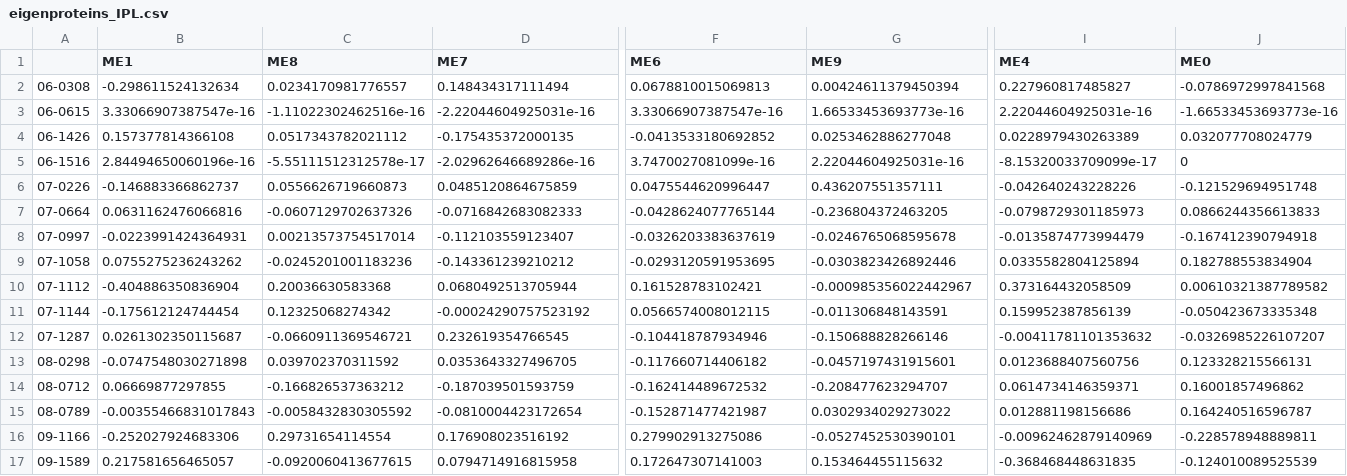
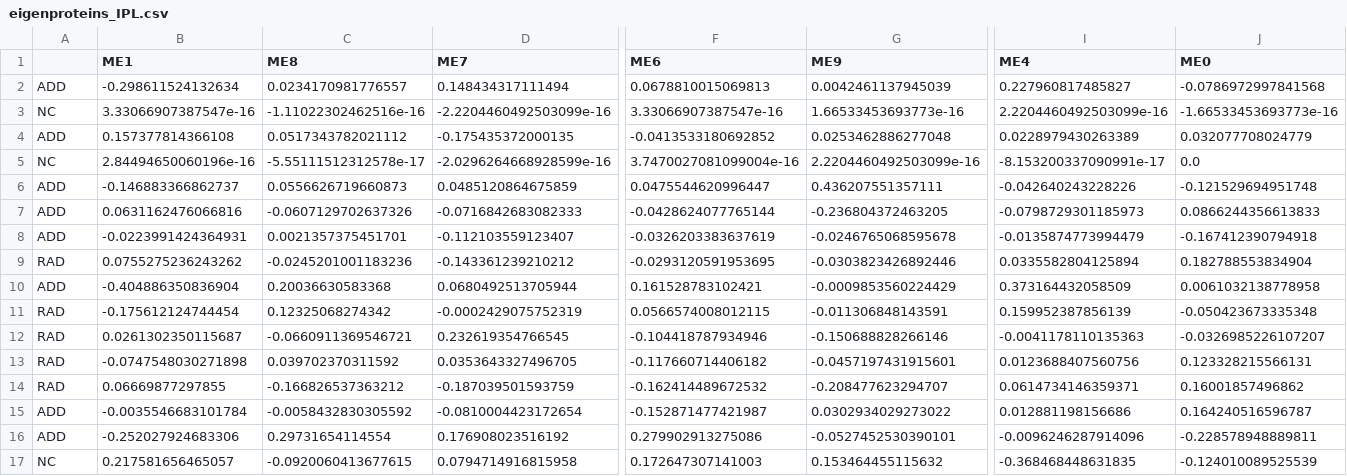
Before and after one commit to huangzhii/RAD, a CSV file: data/co-expression/study cohort/eigenproteins_IPL.csv, drawn as a sheet; only a part is shown, gaps mark what is left out; the diff covers the shown part only; the diff names each change by its address in the sheet, - before the commit and + after, or states it on an @@ line.

```diff
--- a/data/co-expression/study cohort/eigenproteins_IPL.csv
+++ b/data/co-expression/study cohort/eigenproteins_IPL.csv
-A2: 06-0308
+A2: ADD
-G2 (ME9): 0.00424611379450394
+G2 (ME9): 0.0042461137945039
-A3: 06-0615
+A3: NC
-D3 (ME7): -2.22044604925031e-16
+D3 (ME7): -2.2204460492503099e-16
-I3 (ME4): 2.22044604925031e-16
+I3 (ME4): 2.2204460492503099e-16
-A4: 06-1426
+A4: ADD
-A5: 06-1516
+A5: NC
-D5 (ME7): -2.02962646689286e-16
+D5 (ME7): -2.0296264668928599e-16
-F5 (ME6): 3.7470027081099e-16
+F5 (ME6): 3.7470027081099004e-16
-G5 (ME9): 2.22044604925031e-16
+G5 (ME9): 2.2204460492503099e-16
-I5 (ME4): -8.15320033709099e-17
+I5 (ME4): -8.153200337090991e-17
-J5 (ME0): 0
+J5 (ME0): 0.0
-A6: 07-0226
+A6: ADD
-A7: 07-0664
+A7: ADD
-A8: 07-0997
+A8: ADD
-C8 (ME8): 0.00213573754517014
+C8 (ME8): 0.0021357375451701
-A9: 07-1058
+A9: RAD
-A10: 07-1112
+A10: ADD
-G10 (ME9): -0.000985356022442967
+G10 (ME9): -0.0009853560224429
-J10 (ME0): 0.00610321387789582
+J10 (ME0): 0.0061032138778958
-A11: 07-1144
+A11: RAD
-D11 (ME7): -0.00024290757523192
+D11 (ME7): -0.0002429075752319
-A12: 07-1287
+A12: RAD
-I12 (ME4): -0.00411781101353632
+I12 (ME4): -0.0041178110135363
-A13: 08-0298
+A13: RAD
-A14: 08-0712
+A14: RAD
-A15: 08-0789
+A15: ADD
-B15 (ME1): -0.00355466831017843
+B15 (ME1): -0.0035546683101784
-A16: 09-1166
+A16: ADD
-I16 (ME4): -0.00962462879140969
+I16 (ME4): -0.0096246287914096
-A17: 09-1589
+A17: NC
```
Also changed, not shown: 35 edited cells elsewhere in this file, data/co-expression/study cohort/eigenproteins_HIPP.csv, results/correlation_result_clinical_Q_values.csv, 27 other files.
